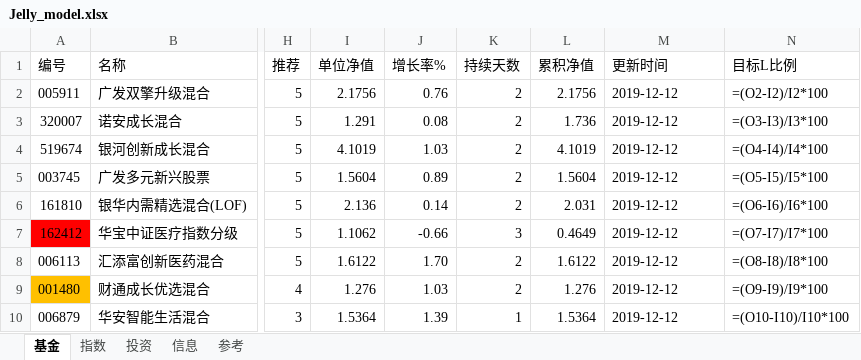
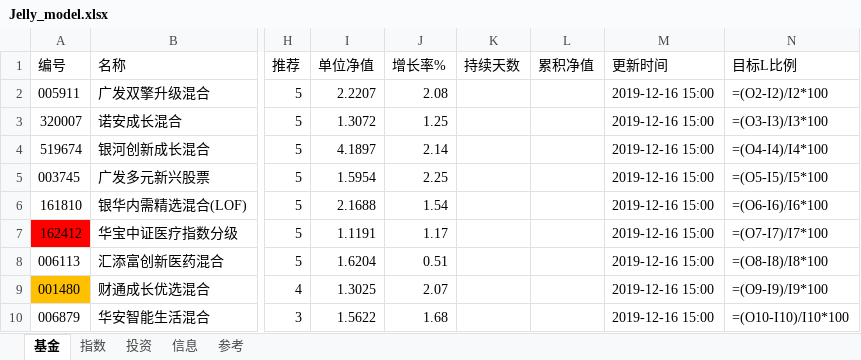
Before and after one commit to sinojelly/fundhelper-data, an Excel workbook: Jelly_model.xlsx, sheet 基金, drawn as a sheet; only a part is shown, gaps mark what is left out; values as stored, in another font and other column widths than the file's, no borders; formulas without a stored value are shown as written; conditional formats not drawn; the diff covers the shown part only; the diff names each change by its address in the sheet, - before the commit and + after, or states it on an @@ line.

```diff
--- a/Jelly_model.xlsx (sheet 基金)
+++ b/Jelly_model.xlsx (sheet 基金)
-I2 (单位净值): 2.1756
+I2 (单位净值): 2.2207
-J2 (增长率%): 0.76
+J2 (增长率%): 2.08
-K2:K6 (持续天数): 2
+K2:K6 (持续天数): (empty)
-L2 (累积净值): 2.1756
+L2 (累积净值): (empty)
-M2:M10 (更新时间): 2019-12-12
+M2:M10 (更新时间): 2019-12-16 15:00
-I3 (单位净值): 1.291
+I3 (单位净值): 1.3072
-J3 (增长率%): 0.08
+J3 (增长率%): 1.25
-L3 (累积净值): 1.736
+L3 (累积净值): (empty)
-I4 (单位净值): 4.1019
+I4 (单位净值): 4.1897
-J4 (增长率%): 1.03
+J4 (增长率%): 2.14
-L4 (累积净值): 4.1019
+L4 (累积净值): (empty)
-I5 (单位净值): 1.5604
+I5 (单位净值): 1.5954
-J5 (增长率%): 0.89
+J5 (增长率%): 2.25
-L5 (累积净值): 1.5604
+L5 (累积净值): (empty)
-I6 (单位净值): 2.136
+I6 (单位净值): 2.1688
-J6 (增长率%): 0.14
+J6 (增长率%): 1.54
-L6 (累积净值): 2.031
+L6 (累积净值): (empty)
-I7 (单位净值): 1.1062
+I7 (单位净值): 1.1191
-J7 (增长率%): -0.66
+J7 (增长率%): 1.17
-K7 (持续天数): 3
+K7 (持续天数): (empty)
-L7 (累积净值): 0.4649
+L7 (累积净值): (empty)
-I8 (单位净值): 1.6122
+I8 (单位净值): 1.6204
-J8 (增长率%): 1.70
+J8 (增长率%): 0.51
-K8:K9 (持续天数): 2
+K8:K9 (持续天数): (empty)
-L8 (累积净值): 1.6122
+L8 (累积净值): (empty)
-I9 (单位净值): 1.276
+I9 (单位净值): 1.3025
-J9 (增长率%): 1.03
+J9 (增长率%): 2.07
-L9 (累积净值): 1.276
+L9 (累积净值): (empty)
-I10 (单位净值): 1.5364
+I10 (单位净值): 1.5622
-J10 (增长率%): 1.39
+J10 (增长率%): 1.68
-K10 (持续天数): 1
+K10 (持续天数): (empty)
-L10 (累积净值): 1.5364
+L10 (累积净值): (empty)
```
Also changed, not shown: 121 edited cells elsewhere in this sheet, sheet 投资, sheet 指数, 1 other file.
